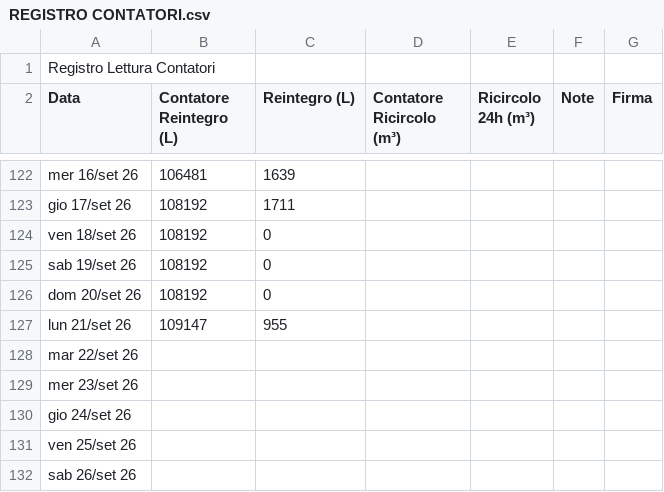
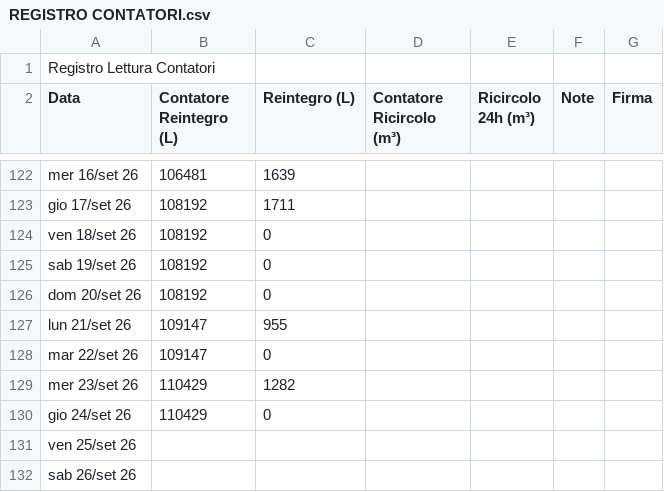
Before and after one commit to paolodelbalio/registrileanfore, a CSV file: REGISTRO CONTATORI.csv, drawn as a sheet; only a part is shown, gaps mark what is left out.

Commit message:
Aggiornamento automatico: REGISTRO CONTATORI.csv

```diff
--- a/REGISTRO CONTATORI.csv
+++ b/REGISTRO CONTATORI.csv
@@ -127,5 +127,5 @@ dom 20/set 26,108192,0,,,,
 lun 21/set 26,109147,955,,,,
-mar 22/set 26,,,,,,
-mer 23/set 26,,,,,,
-gio 24/set 26,,,,,,
+mar 22/set 26,109147,0,,,,
+mer 23/set 26,110429,1282,,,,
+gio 24/set 26,110429,0,,,,
 ven 25/set 26,,,,,,
```
